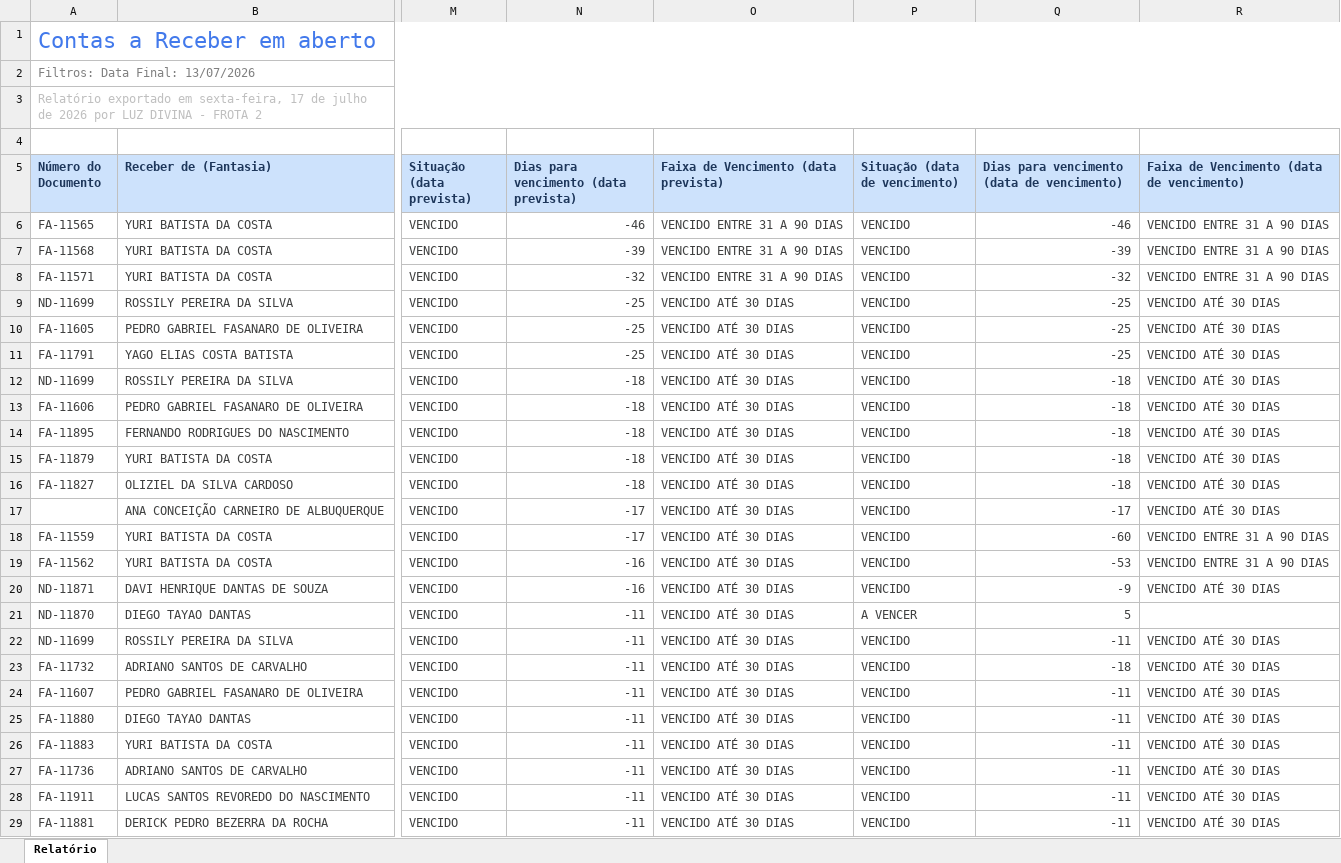
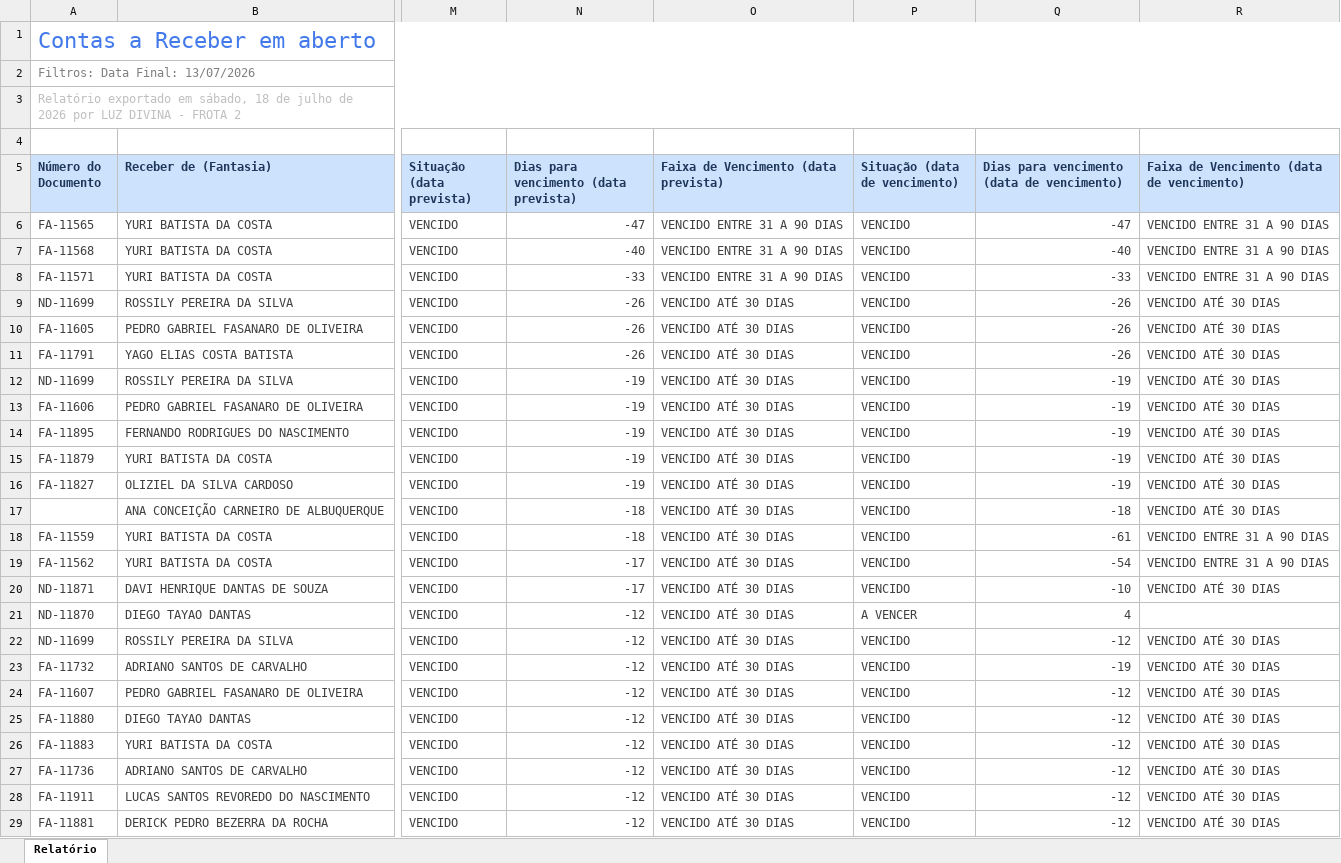
Before and after one commit to lopesjoel/Dashboard-Ativuz, an Excel workbook: planilhas/CONTAS-A-RECEBER.xlsx, sheet Relatório, drawn as a sheet; only a part is shown, gaps mark what is left out; values as stored, in another font and other column widths than the file's, no borders; the diff covers the shown part only; the diff names each change by its address in the sheet, - before the commit and + after, or states it on an @@ line.

```diff
--- a/planilhas/CONTAS-A-RECEBER.xlsx (sheet Relatório)
+++ b/planilhas/CONTAS-A-RECEBER.xlsx (sheet Relatório)
-A3 (Número do Documento): …exportado em sexta-feira, 17 de julho…
+A3 (Número do Documento): …exportado em sábado, 18 de julho…
-N6: -46
+N6: -47
-Q6: -46
+Q6: -47
-N7: -39
+N7: -40
-Q7: -39
+Q7: -40
-N8: -32
+N8: -33
-Q8: -32
+Q8: -33
-N9:N11: -25
+N9:N11: -26
-Q9:Q11: -25
+Q9:Q11: -26
-N12:N16: -18
+N12:N16: -19
-Q12:Q16: -18
+Q12:Q16: -19
-N17:N18: -17
+N17:N18: -18
-Q17: -17
+Q17: -18
-Q18: -60
+Q18: -61
-N19:N20: -16
+N19:N20: -17
-Q19: -53
+Q19: -54
-Q20: -9
+Q20: -10
-N21:N29: -11
+N21:N29: -12
-Q21: 5
+Q21: 4
-Q22: -11
+Q22: -12
-Q23: -18
+Q23: -19
-Q24:Q29: -11
+Q24:Q29: -12
```
Also changed, not shown: 52 edited cells elsewhere in this sheet.
